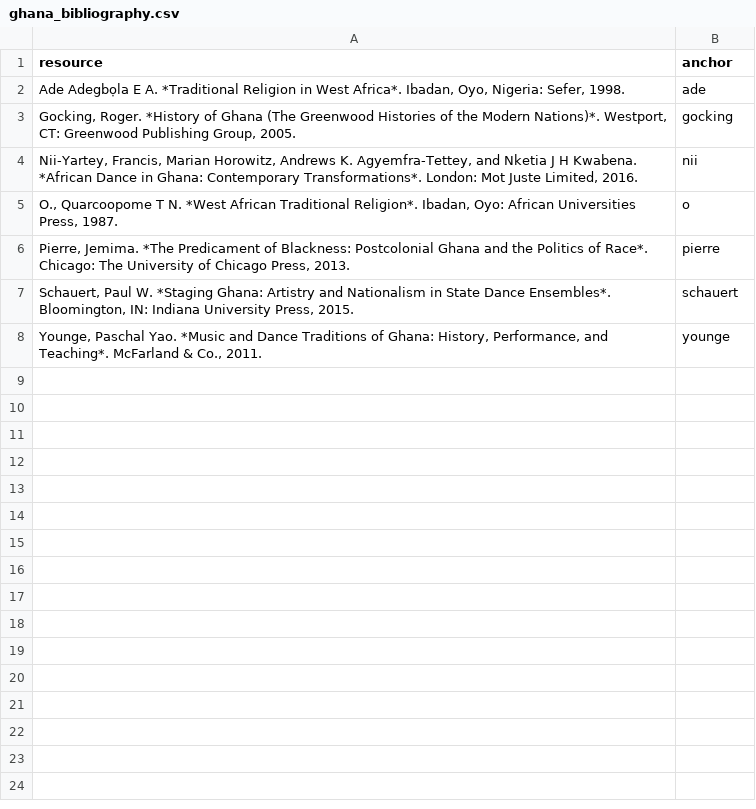
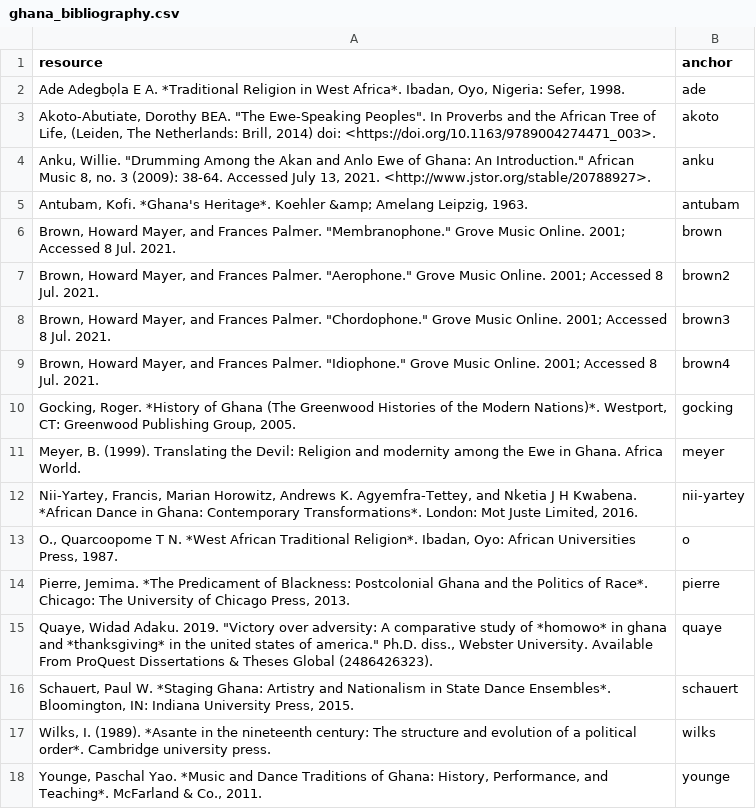
Before and after one commit to thecdil/ghana-music-initiative, a CSV file: _data/ghana_bibliography.csv, drawn as a sheet.

Commit message:
bibliography update

```diff
--- a/_data/ghana_bibliography.csv
+++ b/_data/ghana_bibliography.csv
@@ -2,7 +2,17 @@ resource,anchor
 "Ade Adegbọla E A. *Traditional Religion in West Africa*. Ibadan, Oyo, Nigeria: Sefer, 1998.",ade
+"Akoto-Abutiate, Dorothy BEA. ""The Ewe-Speaking Peoples"". In Proverbs and the African Tree of Life, (Leiden, The Netherlands: Brill, 2014) doi: <https://doi.org/10.1163/9789004274471_003>.",akoto
+"Anku, Willie. ""Drumming Among the Akan and Anlo Ewe of Ghana: An Introduction."" African Music 8, no. 3 (2009): 38-64. Accessed July 13, 2021. <http://www.jstor.org/stable/20788927>.",anku
+"Antubam, Kofi. *Ghana's Heritage*. Koehler &amp; Amelang Leipzig, 1963. ",antubam
+"Brown, Howard Mayer, and Frances Palmer. ""Membranophone."" Grove Music Online. 2001; Accessed 8 Jul. 2021.",brown
+"Brown, Howard Mayer, and Frances Palmer. ""Aerophone."" Grove Music Online. 2001; Accessed 8 Jul. 2021.",brown2
+"Brown, Howard Mayer, and Frances Palmer. ""Chordophone."" Grove Music Online. 2001; Accessed 8 Jul. 2021.",brown3
+"Brown, Howard Mayer, and Frances Palmer. ""Idiophone."" Grove Music Online. 2001; Accessed 8 Jul. 2021.",brown4
 "Gocking, Roger. *History of Ghana (The Greenwood Histories of the Modern Nations)*. Westport, CT: Greenwood Publishing Group, 2005.",gocking
-"Nii-Yartey, Francis, Marian Horowitz, Andrews K. Agyemfra-Tettey, and Nketia J H Kwabena. *African Dance in Ghana: Contemporary Transformations*. London: Mot Juste Limited, 2016.",nii
+"Meyer, B. (1999). Translating the Devil: Religion and modernity among the Ewe in Ghana. Africa World. ",meyer
+"Nii-Yartey, Francis, Marian Horowitz, Andrews K. Agyemfra-Tettey, and Nketia J H Kwabena. *African Dance in Ghana: Contemporary Transformations*. London: Mot Juste Limited, 2016.",nii-yartey
 "O., Quarcoopome T N. *West African Traditional Religion*. Ibadan, Oyo: African Universities Press, 1987.",o
 "Pierre, Jemima. *The Predicament of Blackness: Postcolonial Ghana and the Politics of Race*. Chicago: The University of Chicago Press, 2013.",pierre
+"Quaye, Widad Adaku. 2019. ""Victory over adversity: A comparative study of *homowo* in ghana and *thanksgiving* in the united states of america."" Ph.D. diss., Webster University. Available From ProQuest Dissertations & Theses Global (2486426323).",quaye
 "Schauert, Paul W. *Staging Ghana: Artistry and Nationalism in State Dance Ensembles*. Bloomington, IN: Indiana University Press, 2015.",schauert
+"Wilks, I. (1989). *Asante in the nineteenth century: The structure and evolution of a political order*. Cambridge university press. ",wilks
 "Younge, Paschal Yao. *Music and Dance Traditions of Ghana: History, Performance, and Teaching*. McFarland & Co., 2011.",younge
```
